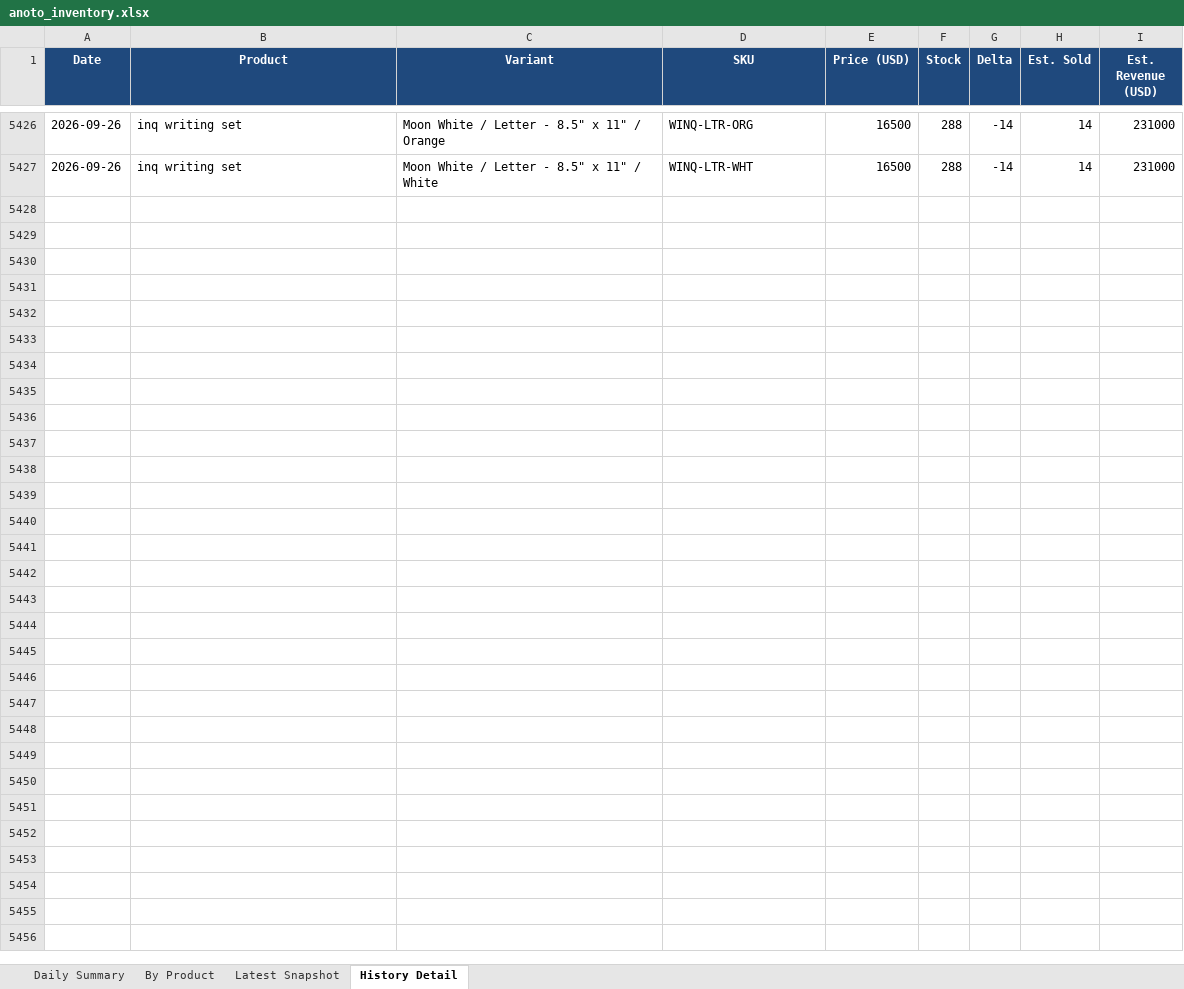
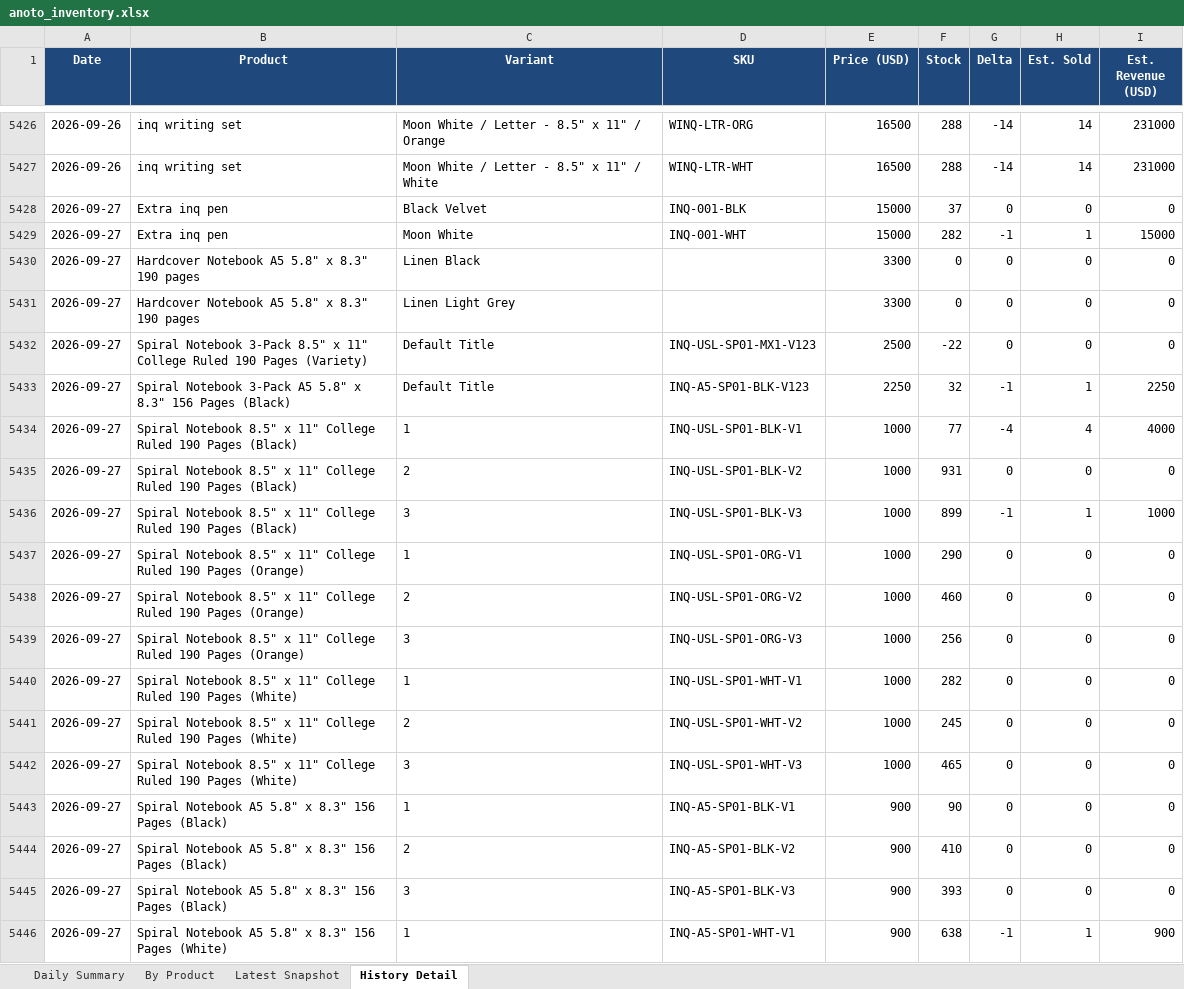
Before and after one commit to Flossan1337/Scraper, an Excel workbook: data/anoto_inventory.xlsx, sheet History Detail, drawn as a sheet; only a part is shown, gaps mark what is left out; values as stored, in another font and other column widths than the file's, no borders; the diff covers the shown part only; the diff names each change by its address in the sheet, - before the commit and + after, or states it on an @@ line.

```diff
--- a/data/anoto_inventory.xlsx (sheet History Detail)
+++ b/data/anoto_inventory.xlsx (sheet History Detail)
+row 5428: 2026-09-27 | Extra inq pen | Black Velvet | INQ-001-BLK | 15000 | 37 | 0 | 0 | 0
+row 5429: 2026-09-27 | Extra inq pen | Moon White | INQ-001-WHT | 15000 | 282 | -1 | 1 | 15000
+row 5430: 2026-09-27 | Hardcover Notebook A5 5.8" x 8.3" 190 pages | Linen Black |  | 3300 | 0 | 0 | 0 | 0
+row 5431: 2026-09-27 | Hardcover Notebook A5 5.8" x 8.3" 190 pages | Linen Light Grey |  | 3300 | 0 | 0 | 0 | 0
+row 5432: 2026-09-27 | Spiral Notebook 3-Pack 8.5" x 11" College Ruled 190 Pages (Variety) | Default Title | INQ-USL-SP01-MX1-V123 | 2500 | -22 | 0 | 0 | 0
+row 5433: 2026-09-27 | Spiral Notebook 3-Pack A5 5.8" x 8.3" 156 Pages (Black) | Default Title | INQ-A5-SP01-BLK-V123 | 2250 | 32 | -1 | 1 | 2250
+row 5434: 2026-09-27 | Spiral Notebook 8.5" x 11" College Ruled 190 Pages (Black) | 1 | INQ-USL-SP01-BLK-V1 | 1000 | 77 | -4 | 4 | 4000
+row 5435: 2026-09-27 | Spiral Notebook 8.5" x 11" College Ruled 190 Pages (Black) | 2 | INQ-USL-SP01-BLK-V2 | 1000 | 931 | 0 | 0 | 0
+row 5436: 2026-09-27 | Spiral Notebook 8.5" x 11" College Ruled 190 Pages (Black) | 3 | INQ-USL-SP01-BLK-V3 | 1000 | 899 | -1 | 1 | 1000
+row 5437: 2026-09-27 | Spiral Notebook 8.5" x 11" College Ruled 190 Pages (Orange) | 1 | INQ-USL-SP01-ORG-V1 | 1000 | 290 | 0 | 0 | 0
+row 5438: 2026-09-27 | Spiral Notebook 8.5" x 11" College Ruled 190 Pages (Orange) | 2 | INQ-USL-SP01-ORG-V2 | 1000 | 460 | 0 | 0 | 0
+row 5439: 2026-09-27 | Spiral Notebook 8.5" x 11" College Ruled 190 Pages (Orange) | 3 | INQ-USL-SP01-ORG-V3 | 1000 | 256 | 0 | 0 | 0
+row 5440: 2026-09-27 | Spiral Notebook 8.5" x 11" College Ruled 190 Pages (White) | 1 | INQ-USL-SP01-WHT-V1 | 1000 | 282 | 0 | 0 | 0
+row 5441: 2026-09-27 | Spiral Notebook 8.5" x 11" College Ruled 190 Pages (White) | 2 | INQ-USL-SP01-WHT-V2 | 1000 | 245 | 0 | 0 | 0
+row 5442: 2026-09-27 | Spiral Notebook 8.5" x 11" College Ruled 190 Pages (White) | 3 | INQ-USL-SP01-WHT-V3 | 1000 | 465 | 0 | 0 | 0
+row 5443: 2026-09-27 | Spiral Notebook A5 5.8" x 8.3" 156 Pages (Black) | 1 | INQ-A5-SP01-BLK-V1 | 900 | 90 | 0 | 0 | 0
+row 5444: 2026-09-27 | Spiral Notebook A5 5.8" x 8.3" 156 Pages (Black) | 2 | INQ-A5-SP01-BLK-V2 | 900 | 410 | 0 | 0 | 0
+row 5445: 2026-09-27 | Spiral Notebook A5 5.8" x 8.3" 156 Pages (Black) | 3 | INQ-A5-SP01-BLK-V3 | 900 | 393 | 0 | 0 | 0
+row 5446: 2026-09-27 | Spiral Notebook A5 5.8" x 8.3" 156 Pages (White) | 1 | INQ-A5-SP01-WHT-V1 | 900 | 638 | -1 | 1 | 900
```
Also changed, not shown: 16 added rows elsewhere in this sheet, sheet Latest Snapshot, sheet By Product, sheet Daily Summary, data/ahlsell_led_panel_inventory.xlsx, data/ahlsell_plejd_inventory.xlsx, 17 other files.
